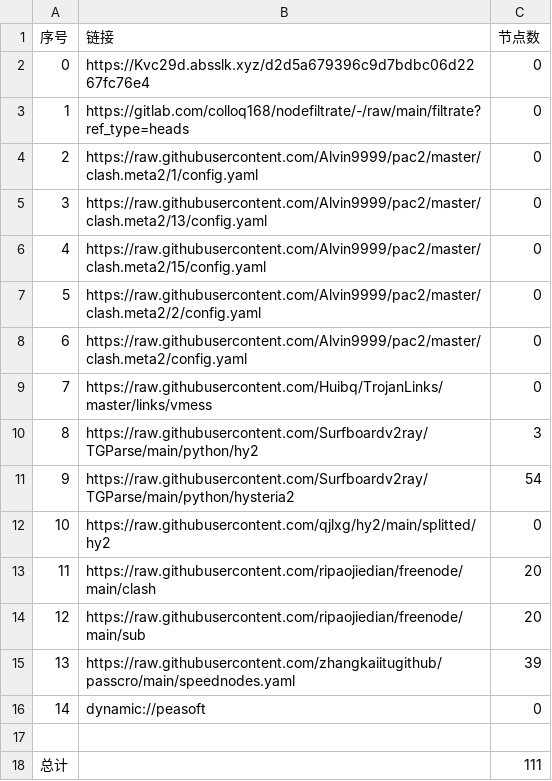
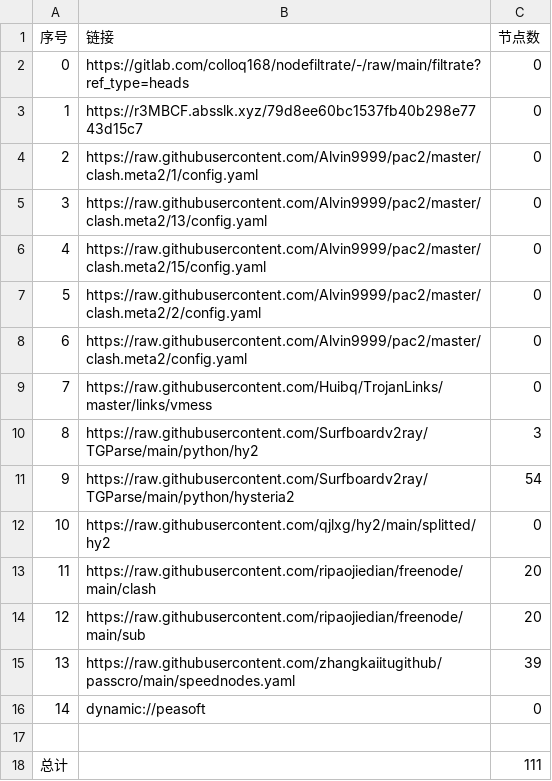
Before and after one commit to lishanming1-star/p-p-p-g-g-g, a CSV file: list_result.csv, drawn as a sheet.

```diff
--- a/list_result.csv
+++ b/list_result.csv
@@ -1,4 +1,4 @@
 序号,链接,节点数
-0,https://Kvc29d.absslk.xyz/d2d5a679396c9d7bdbc06d2267fc76e4,0
-1,https://gitlab.com/colloq168/nodefiltrate/-/raw/main/filtrate?ref_type=heads,0
+0,https://gitlab.com/colloq168/nodefiltrate/-/raw/main/filtrate?ref_type=heads,0
+1,https://r3MBCF.absslk.xyz/79d8ee60bc1537fb40b298e7743d15c7,0
 2,https://raw.githubusercontent.com/Alvin9999/pac2/master/clash.meta2/1/config.yaml,0
```
Also changed, not shown: 3 other files.
